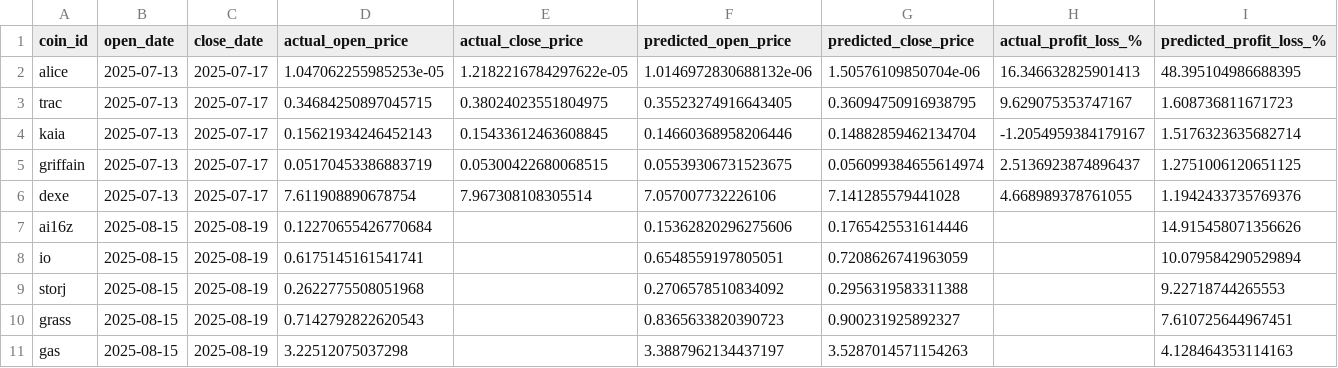
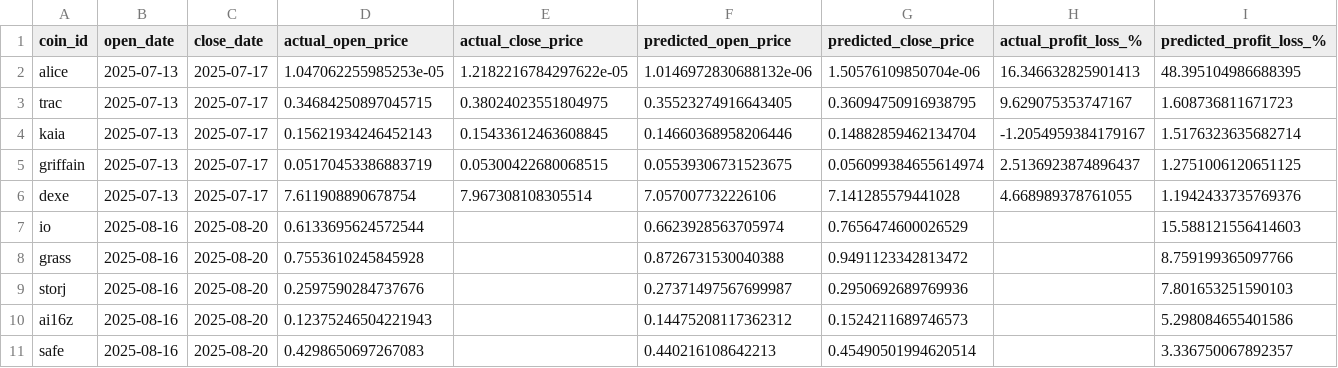
Before and after one commit to tamonashroy/price-prediction-app, a CSV file: positions_actual_vs_predicted.csv, drawn as a sheet.

```diff
--- a/positions_actual_vs_predicted.csv
+++ b/positions_actual_vs_predicted.csv
@@ -6,6 +6,6 @@ griffain,2025-07-13,2025-07-17,0.05170453386883719,0.05300422680068515,0.0553930
 dexe,2025-07-13,2025-07-17,7.611908890678754,7.967308108305514,7.057007732226106,7.141285579441028,4.668989378761055,1.1942433735769376
-ai16z,2025-08-15,2025-08-19,0.12270655426770684,,0.15362820296275606,0.1765425531614446,,14.915458071356626
-io,2025-08-15,2025-08-19,0.6175145161541741,,0.6548559197805051,0.7208626741963059,,10.079584290529894
-storj,2025-08-15,2025-08-19,0.2622775508051968,,0.2706578510834092,0.2956319583311388,,9.22718744265553
-grass,2025-08-15,2025-08-19,0.7142792822620543,,0.8365633820390723,0.900231925892327,,7.610725644967451
-gas,2025-08-15,2025-08-19,3.22512075037298,,3.3887962134437197,3.5287014571154263,,4.128464353114163
+io,2025-08-16,2025-08-20,0.6133695624572544,,0.6623928563705974,0.7656474600026529,,15.588121556414603
+grass,2025-08-16,2025-08-20,0.7553610245845928,,0.8726731530040388,0.9491123342813472,,8.759199365097766
+storj,2025-08-16,2025-08-20,0.2597590284737676,,0.27371497567699987,0.2950692689769936,,7.801653251590103
+ai16z,2025-08-16,2025-08-20,0.12375246504221943,,0.14475208117362312,0.1524211689746573,,5.298084655401586
+safe,2025-08-16,2025-08-20,0.4298650697267083,,0.440216108642213,0.45490501994620514,,3.336750067892357
```
Also changed, not shown: batch_5day_predictions.csv, batch_last5_actual_vs_predicted.csv, 2 other files.
